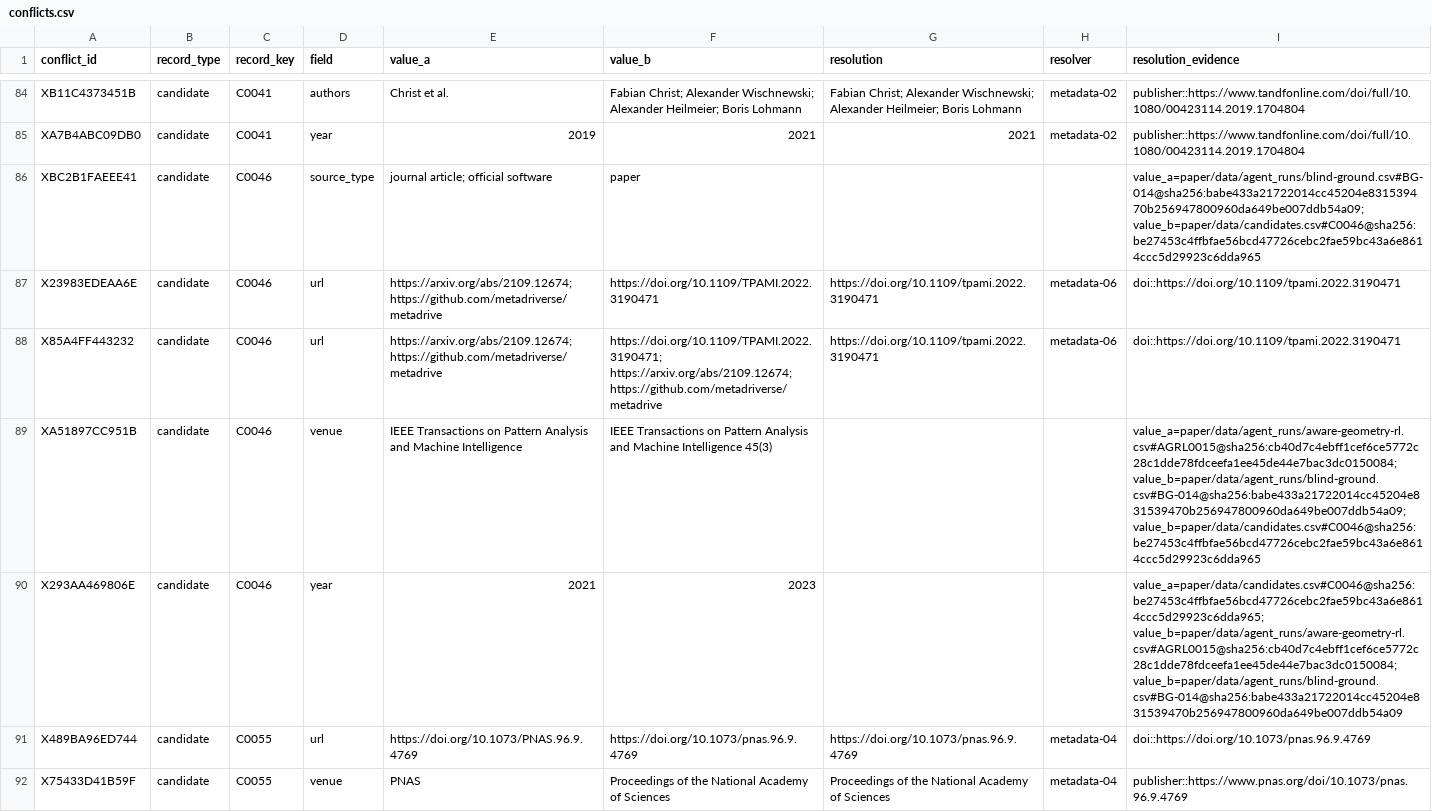
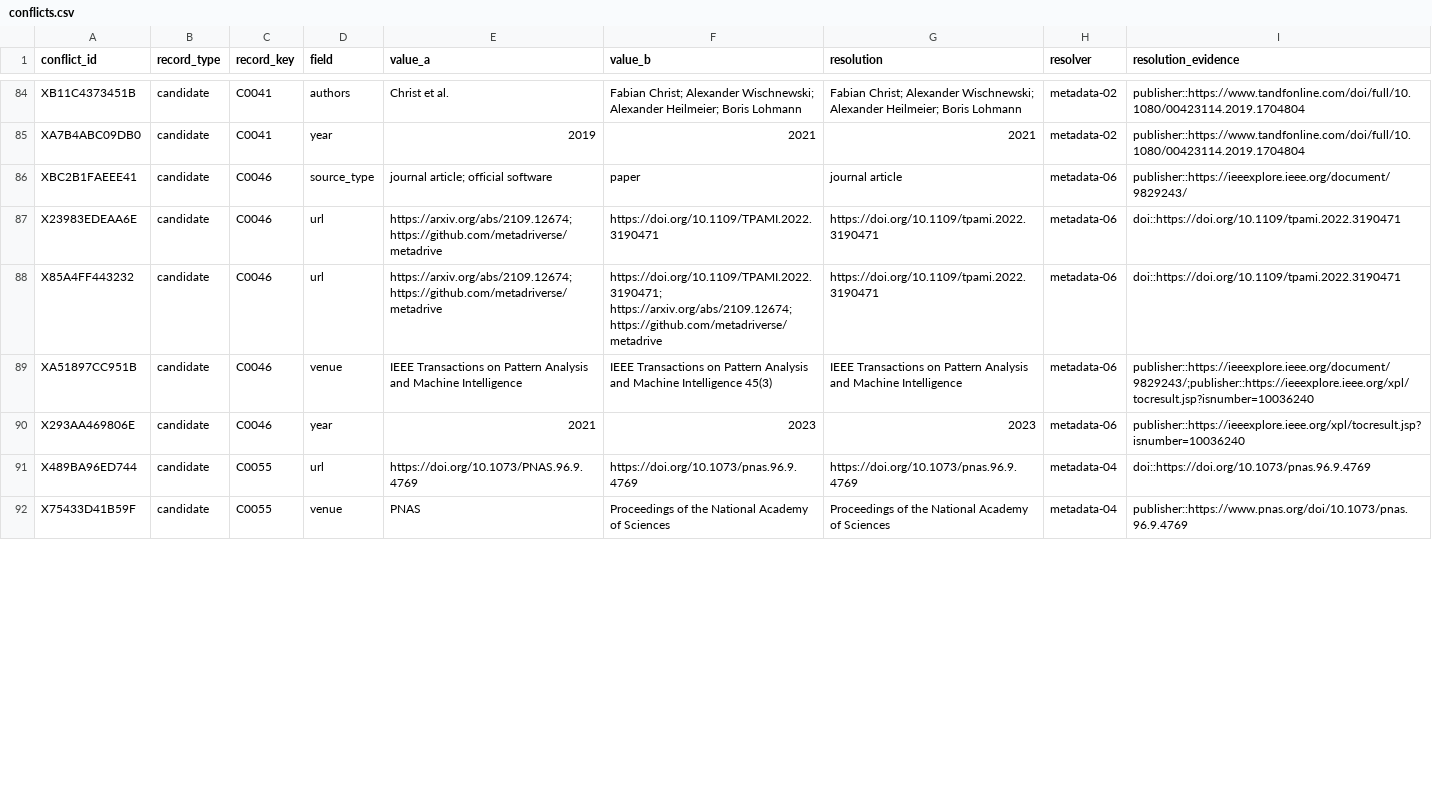
Before and after one commit to AntoineRichard/TrackGen, a CSV file: paper/data/conflicts.csv, drawn as a sheet; only a part is shown, gaps mark what is left out; the diff covers the shown part only.

```diff
--- a/paper/data/conflicts.csv
+++ b/paper/data/conflicts.csv
@@ -85,7 +85,7 @@ XB11C4373451B,candidate,C0041,authors,Christ et al.,Fabian Christ; Alexander Wis
 XA7B4ABC09DB0,candidate,C0041,year,2019,2021,2021,metadata-02,publisher::https://www.tandfonline.com/doi/full/10.1080/00423114.2019.1704804
-XBC2B1FAEEE41,candidate,C0046,source_type,journal article; official software,paper,,,value_a=paper/data/agent_runs/blind-ground.csv#BG-014@sha256:babe433a21722014cc45204e831539470b256947800960da649be007ddb54a09; value_b=paper/data/candidates.csv#C0046@sha256:be27453c4ffbfae56bcd47726cebc2fae59bc43a6e8614ccc5d29923c6dda965
+XBC2B1FAEEE41,candidate,C0046,source_type,journal article; official software,paper,journal article,metadata-06,publisher::https://ieeexplore.ieee.org/document/9829243/
 X23983EDEAA6E,candidate,C0046,url,https://arxiv.org/abs/2109.12674; https://github.com/metadriverse/metadrive,https://doi.org/10.1109/TPAMI.2022.3190471,https://doi.org/10.1109/tpami.2022.3190471,metadata-06,doi::https://doi.org/10.1109/tpami.2022.3190471
 X85A4FF443232,candidate,C0046,url,https://arxiv.org/abs/2109.12674; https://github.com/metadriverse/metadrive,https://doi.org/10.1109/TPAMI.2022.3190471; https://arxiv.org/abs/2109.12674; https://github.com/metadriverse/metadrive,https://doi.org/10.1109/tpami.2022.3190471,metadata-06,doi::https://doi.org/10.1109/tpami.2022.3190471
-XA51897CC951B,candidate,C0046,venue,IEEE Transactions on Pattern Analysis and Machine Intelligence,IEEE Transactions on Pattern Analysis and Machine Intelligence 45(3),,,value_a=paper/data/agent_runs/aware-geometry-rl.csv#AGRL0015@sha256:cb40d7c4ebff1cef6ce5772c28c1dde78fdceefa1ee45de44e7bac3dc0150084; value_b=paper/data/agent_runs/blind-ground.csv#BG-014@sha256:babe433a21722014cc45204e831539470b256947800960da649be007ddb54a09; value_b=paper/data/candidates.csv#C0046@sha256:be27453c4ffbfae56bcd47726cebc2fae59bc43a6e8614ccc5d29923c6dda965
-X293AA469806E,candidate,C0046,year,2021,2023,,,value_a=paper/data/candidates.csv#C0046@sha256:be27453c4ffbfae56bcd47726cebc2fae59bc43a6e8614ccc5d29923c6dda965; value_b=paper/data/agent_runs/aware-geometry-rl.csv#AGRL0015@sha256:cb40d7c4ebff1cef6ce5772c28c1dde78fdceefa1ee45de44e7bac3dc0150084; value_b=paper/data/agent_runs/blind-ground.csv#BG-014@sha256:babe433a21722014cc45204e831539470b256947800960da649be007ddb54a09
+XA51897CC951B,candidate,C0046,venue,IEEE Transactions on Pattern Analysis and Machine Intelligence,IEEE Transactions on Pattern Analysis and Machine Intelligence 45(3),IEEE Transactions on Pattern Analysis and Machine Intelligence,metadata-06,publisher::https://ieeexplore.ieee.org/document/9829243/;publisher::https://ieeexplore.ieee.org/xpl/tocresult.jsp?isnumber=10036240
+X293AA469806E,candidate,C0046,year,2021,2023,2023,metadata-06,publisher::https://ieeexplore.ieee.org/xpl/tocresult.jsp?isnumber=10036240
 X489BA96ED744,candidate,C0055,url,https://doi.org/10.1073/PNAS.96.9.4769,https://doi.org/10.1073/pnas.96.9.4769,https://doi.org/10.1073/pnas.96.9.4769,metadata-04,doi::https://doi.org/10.1073/pnas.96.9.4769
```
Also changed, not shown: 39 edited cells elsewhere in this file, paper/data/bibliography.csv, paper/data/candidates.csv, 14 other files.
